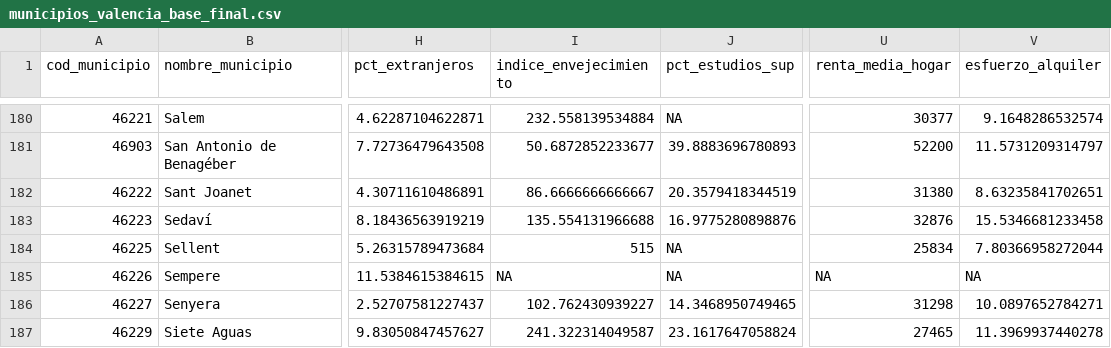
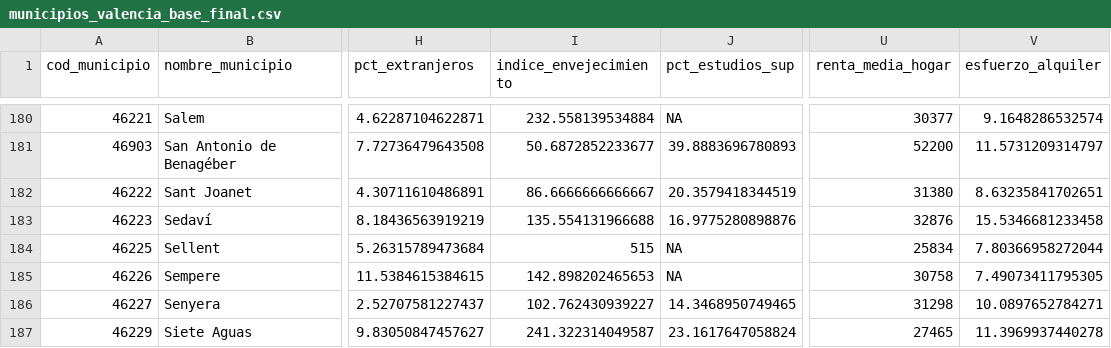
Before and after one commit to pdiazmasa/PROYECTO_II, a CSV file: datasets/valencia/municipios_valencia_base_final.csv, drawn as a sheet; only a part is shown, gaps mark what is left out; the diff names each change by its address in the sheet, - before the commit and + after, or states it on an @@ line.

```diff
--- a/datasets/valencia/municipios_valencia_base_final.csv
+++ b/datasets/valencia/municipios_valencia_base_final.csv
-I185 (indice_envejecimiento): NA
+I185 (indice_envejecimiento): 142.898202465653
-U185 (renta_media_hogar): NA
+U185 (renta_media_hogar): 30758
-V185 (esfuerzo_alquiler): NA
+V185 (esfuerzo_alquiler): 7.49073411795305
```
Also changed, not shown: 1 other file.
